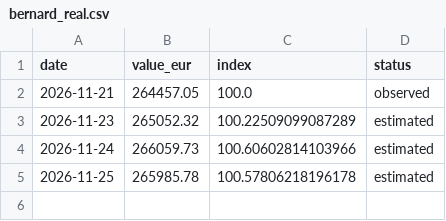
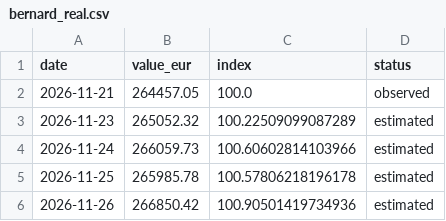
Before and after one commit to OPCooaching/assurance-vie-data, a CSV file: data/benchmarks/bernard_real.csv, drawn as a sheet; the diff names each change by its address in the sheet, - before the commit and + after, or states it on an @@ line.

```diff
--- a/data/benchmarks/bernard_real.csv
+++ b/data/benchmarks/bernard_real.csv
+row 6: 2026-11-26 | 266850.42 | 100.90501419734936 | estimated
```
Also changed, not shown: 1 other file.
